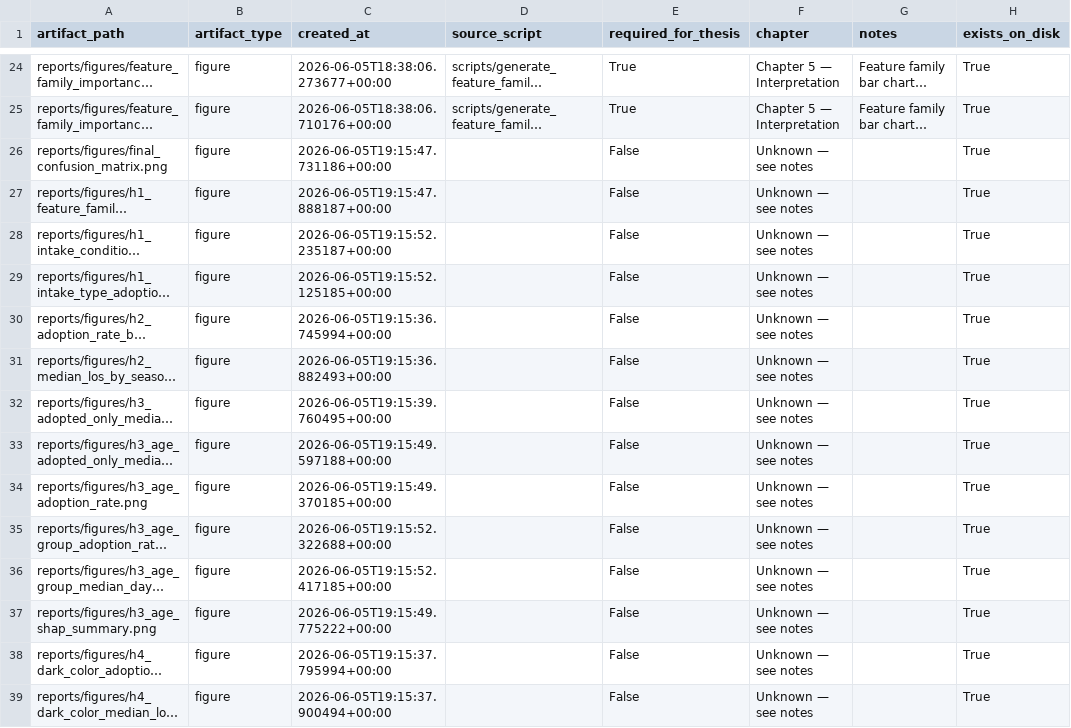
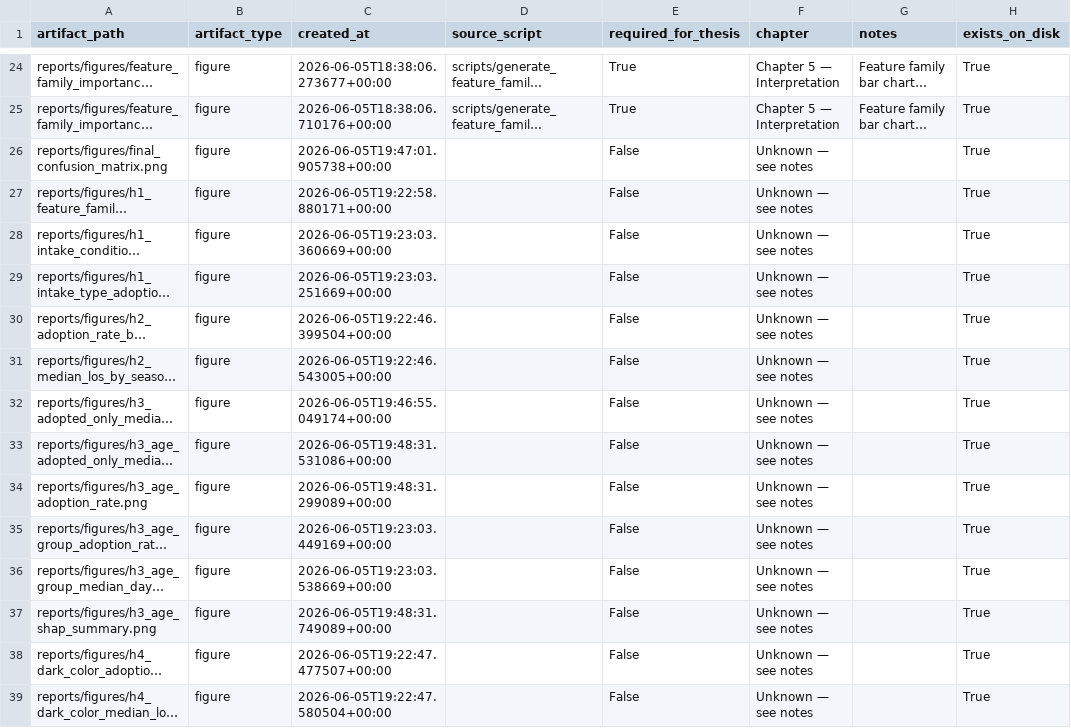
Before and after one commit to magda2307/austin-analysis, a CSV file: reports/artifact_manifest.csv, drawn as a sheet; only a part is shown, gaps mark what is left out; long unchanged cells end in …; the diff covers the shown part only; the diff names each change by its address in the sheet, - before the commit and + after, or states it on an @@ line.

```diff
--- a/reports/artifact_manifest.csv
+++ b/reports/artifact_manifest.csv
-C26 (created_at): 2026-06-05T19:15:47.731186+00:00
+C26 (created_at): 2026-06-05T19:47:01.905738+00:00
-C27 (created_at): 2026-06-05T19:15:47.888187+00:00
+C27 (created_at): 2026-06-05T19:22:58.880171+00:00
-C28 (created_at): 2026-06-05T19:15:52.235187+00:00
+C28 (created_at): 2026-06-05T19:23:03.360669+00:00
-C29 (created_at): 2026-06-05T19:15:52.125185+00:00
+C29 (created_at): 2026-06-05T19:23:03.251669+00:00
-C30 (created_at): 2026-06-05T19:15:36.745994+00:00
+C30 (created_at): 2026-06-05T19:22:46.399504+00:00
-C31 (created_at): 2026-06-05T19:15:36.882493+00:00
+C31 (created_at): 2026-06-05T19:22:46.543005+00:00
-C32 (created_at): 2026-06-05T19:15:39.760495+00:00
+C32 (created_at): 2026-06-05T19:46:55.049174+00:00
-C33 (created_at): 2026-06-05T19:15:49.597188+00:00
+C33 (created_at): 2026-06-05T19:48:31.531086+00:00
-C34 (created_at): 2026-06-05T19:15:49.370185+00:00
+C34 (created_at): 2026-06-05T19:48:31.299089+00:00
-C35 (created_at): 2026-06-05T19:15:52.322688+00:00
+C35 (created_at): 2026-06-05T19:23:03.449169+00:00
-C36 (created_at): 2026-06-05T19:15:52.417185+00:00
+C36 (created_at): 2026-06-05T19:23:03.538669+00:00
-C37 (created_at): 2026-06-05T19:15:49.775222+00:00
+C37 (created_at): 2026-06-05T19:48:31.749089+00:00
-C38 (created_at): 2026-06-05T19:15:37.795994+00:00
+C38 (created_at): 2026-06-05T19:22:47.477507+00:00
-C39 (created_at): 2026-06-05T19:15:37.900494+00:00
+C39 (created_at): 2026-06-05T19:22:47.580504+00:00
```
Also changed, not shown: 2 added rows and 83 edited cells elsewhere in this file, 2 other files.
